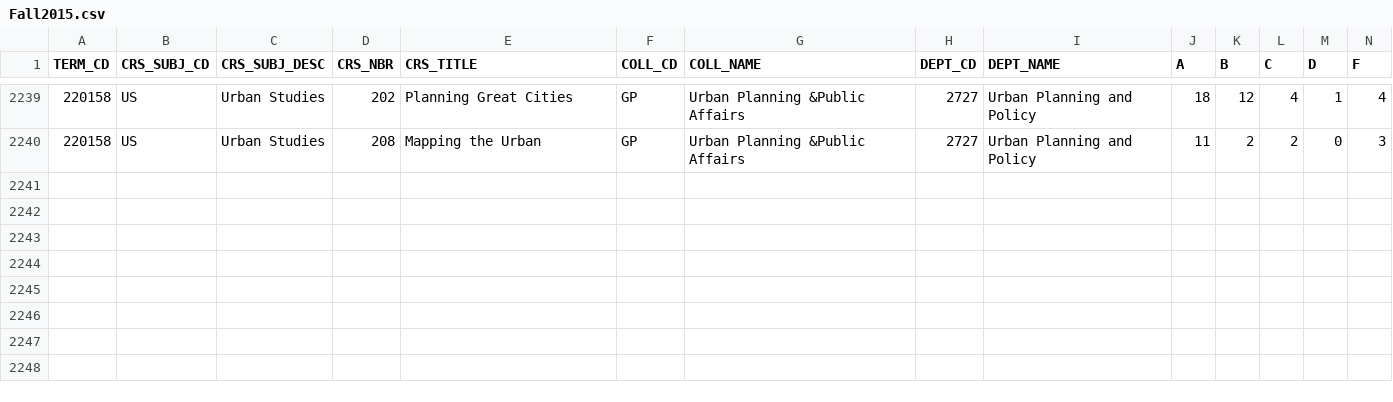
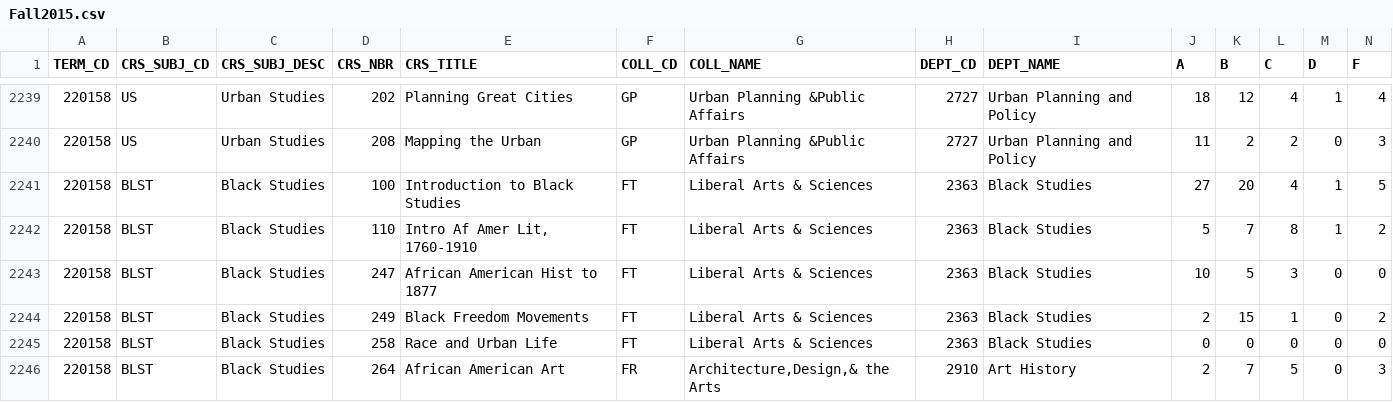
Before and after one commit to shalin2000/UGPWebApp, a CSV file: UGPWebApp/src/main/client/src/CSVData/Fall2015.csv, drawn as a sheet; only a part is shown, gaps mark what is left out; rows hold the shown columns only; the diff names each change by its address in the sheet, - before the commit and + after, or states it on an @@ line.

```diff
--- a/UGPWebApp/src/main/client/src/CSVData/Fall2015.csv
+++ b/UGPWebApp/src/main/client/src/CSVData/Fall2015.csv
+row 2241: 220158 | BLST | Black Studies | 100 | Introduction to Black Studies | FT | Liberal Arts & Sciences | 2363 | Black Studies | 27 | 20 | 4 | 1 | 5
+row 2242: 220158 | BLST | Black Studies | 110 | Intro Af Amer Lit, 1760-1910 | FT | Liberal Arts & Sciences | 2363 | Black Studies | 5 | 7 | 8 | 1 | 2
+row 2243: 220158 | BLST | Black Studies | 247 | African American Hist to 1877 | FT | Liberal Arts & Sciences | 2363 | Black Studies | 10 | 5 | 3 | 0 | 0
+row 2244: 220158 | BLST | Black Studies | 249 | Black Freedom Movements | FT | Liberal Arts & Sciences | 2363 | Black Studies | 2 | 15 | 1 | 0 | 2
+row 2245: 220158 | BLST | Black Studies | 258 | Race and Urban Life | FT | Liberal Arts & Sciences | 2363 | Black Studies | 0 | 0 | 0 | 0 | 0
+row 2246: 220158 | BLST | Black Studies | 264 | African American Art | FR | Architecture,Design,& the Arts | 2910 | Art History | 2 | 7 | 5 | 0 | 3
```
Also changed, not shown: UGPWebApp/src/main/client/src/CSVData/Fall2010.csv, UGPWebApp/src/main/client/src/CSVData/Fall2013.csv, 7 other files.
